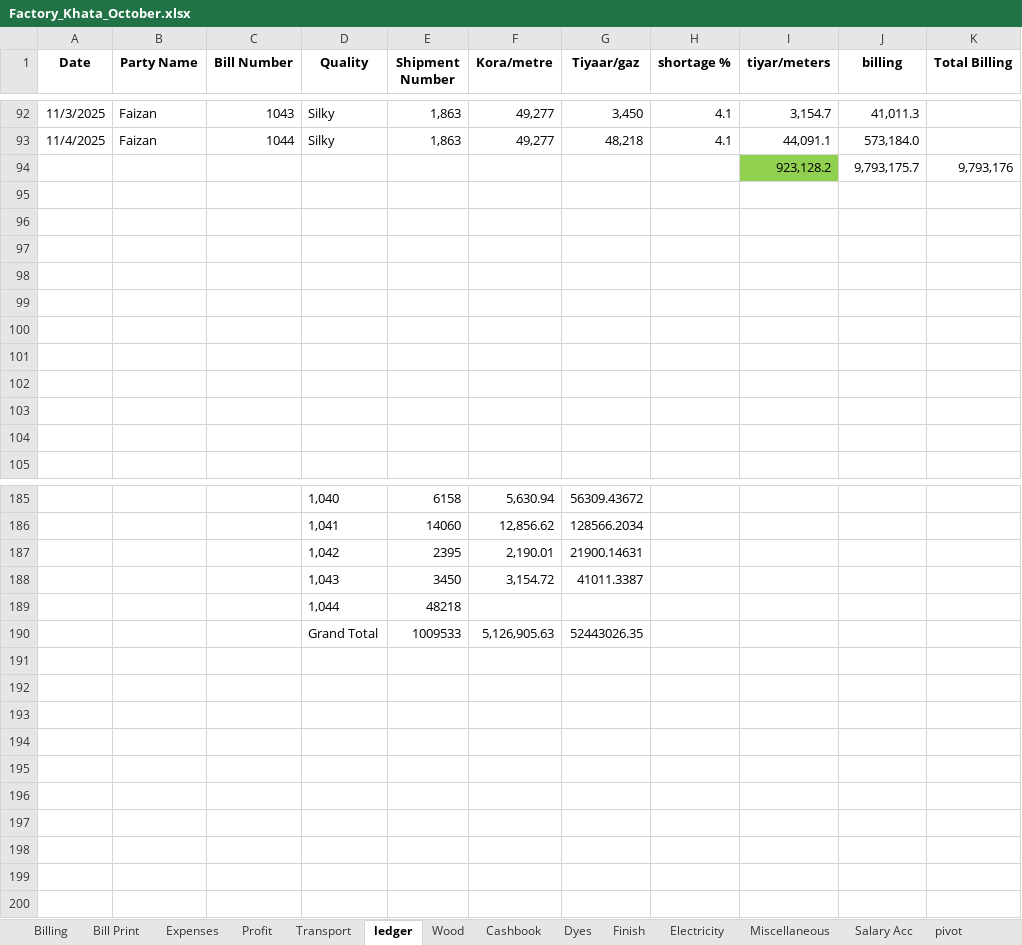
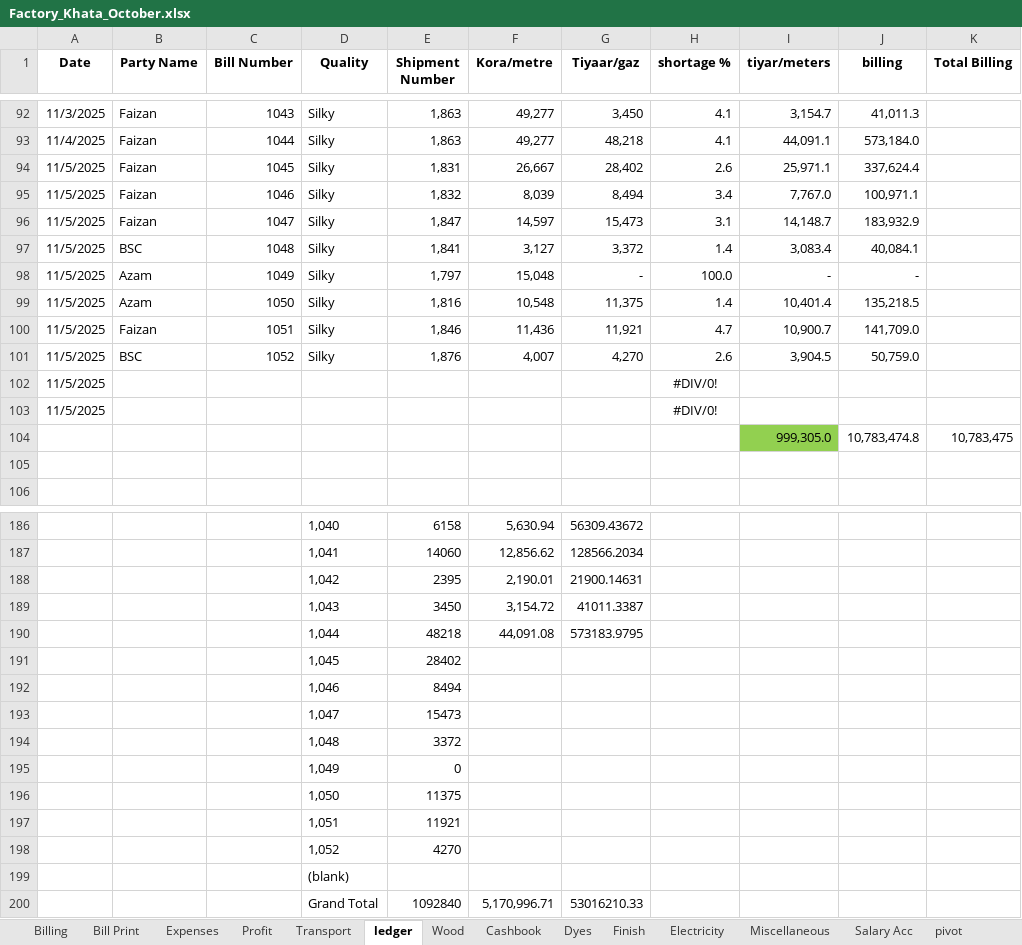
Before and after one commit to omerrazzaq4/AlHamd_Oct, an Excel workbook: Factory_Khata_October.xlsx, sheet ledger, drawn as a sheet; only a part is shown, gaps mark what is left out; values as stored, in another font and other column widths than the file's, no borders; charts and pictures and table styles not drawn; removed rows and columns are numbered as before the commit, all else as after; the diff covers the shown part only; the diff names each change by its address in the sheet, - before the commit and + after, or states it on an @@ line.

```diff
--- a/Factory_Khata_October.xlsx (sheet ledger)
+++ b/Factory_Khata_October.xlsx (sheet ledger)
-row 94:  |  |  |  |  |  |  |  | 923,128.2 | 9,793,175.7 | 9,793,176
-row 94: (empty)
+row 94: 11/5/2025 | Faizan | 1045 | Silky | 1,831 | 26,667 | 28,402 | 2.6 | 25,971.1 | 337,624.4
-row 95: (empty)
+row 95: 11/5/2025 | Faizan | 1046 | Silky | 1,832 | 8,039 | 8,494 | 3.4 | 7,767.0 | 100,971.1
-row 96: (empty)
+row 96: 11/5/2025 | Faizan | 1047 | Silky | 1,847 | 14,597 | 15,473 | 3.1 | 14,148.7 | 183,932.9
-row 97: (empty)
+row 97: 11/5/2025 | BSC | 1048 | Silky | 1,841 | 3,127 | 3,372 | 1.4 | 3,083.4 | 40,084.1
-row 98: (empty)
+row 98: 11/5/2025 | Azam | 1049 | Silky | 1,797 | 15,048 | - | 100.0 | - | -
-row 99: (empty)
+row 99: 11/5/2025 | Azam | 1050 | Silky | 1,816 | 10,548 | 11,375 | 1.4 | 10,401.4 | 135,218.5
-row 100: (empty)
+row 100: 11/5/2025 | Faizan | 1051 | Silky | 1,846 | 11,436 | 11,921 | 4.7 | 10,900.7 | 141,709.0
-row 101: (empty)
+row 101: 11/5/2025 | BSC | 1052 | Silky | 1,876 | 4,007 | 4,270 | 2.6 | 3,904.5 | 50,759.0
-row 102: (empty)
+row 102: 11/5/2025 |  |  |  |  |  |  | #DIV/0!
+row 103: 11/5/2025 |  |  |  |  |  |  | #DIV/0!
+row 104:  |  |  |  |  |  |  |  | 999,305.0 | 10,783,474.8 | 10,783,475
-F190 (Kora/metre): (empty)
+F190 (Kora/metre): 44,091.08
-G190 (Tiyaar/gaz): (empty)
+G190 (Tiyaar/gaz): 573183.9795
-row 190:  |  |  | Grand Total | 1009533 | 5,126,905.63 | 52443026.35
+row 191:  |  |  | 1,045 | 28402
+row 192:  |  |  | 1,046 | 8494
+row 193:  |  |  | 1,047 | 15473
+row 194:  |  |  | 1,048 | 3372
+row 195:  |  |  | 1,049 | 0
+row 196:  |  |  | 1,050 | 11375
+row 197:  |  |  | 1,051 | 11921
+row 198:  |  |  | 1,052 | 4270
+row 199:  |  |  | (blank)
+row 200:  |  |  | Grand Total | 1092840 | 5,170,996.71 | 53016210.33
```
Also changed, not shown: 8 edited cells elsewhere in this sheet, sheet Transport, sheet pivot, sheet Cashbook, sheet Billing, sheet Wood, sheet Profit, 3 more sheets, formulas that keep their value, charts or pictures.
